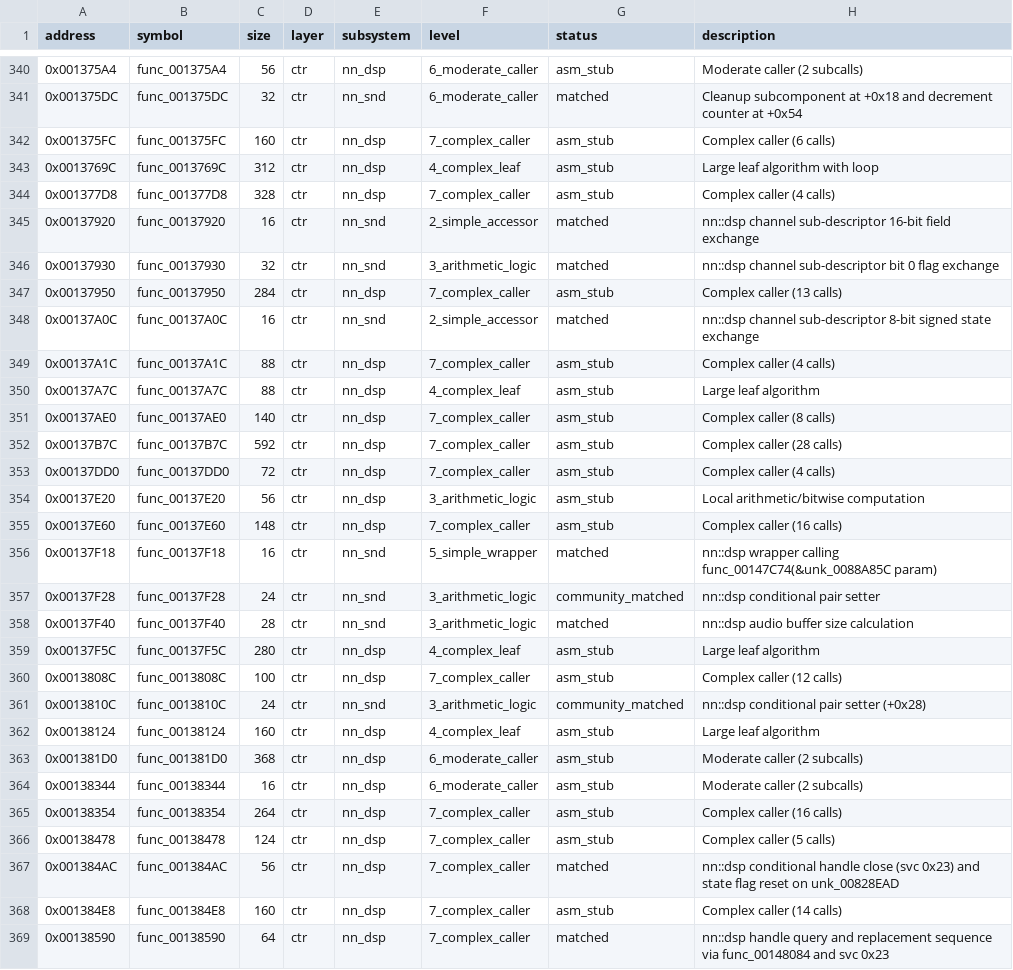
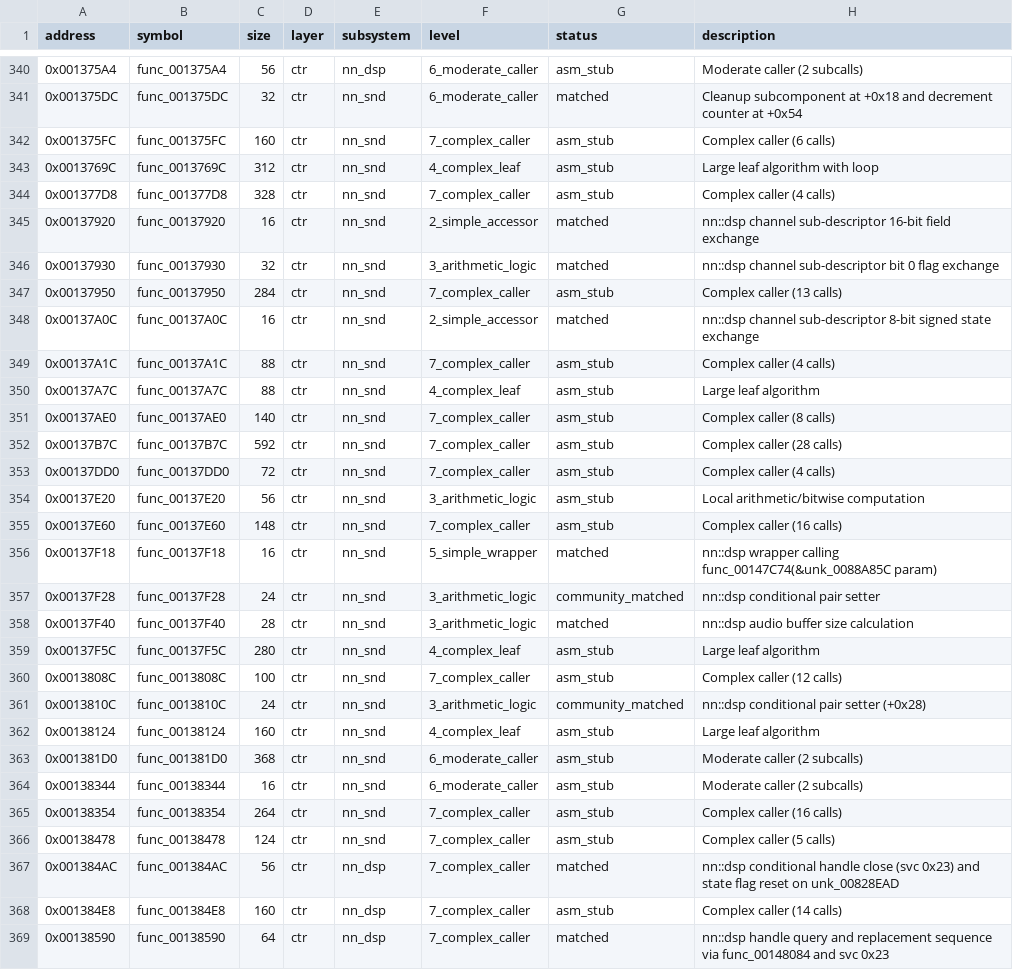
Before and after one commit to ChaconMoon/yw2-decompiled, a CSV file: config/functions.csv, drawn as a sheet; only a part is shown, gaps mark what is left out; the diff covers the shown part only.

Commit message:
refactor(report): route DSP and sound functions to their target compilation units
- Split monolithic dsp.cpp target in generate_report.py into CTR_Api, dsp_DSP, and dsp_IirFilter
- Reclassify 35 pending sound functions from nn_dsp to nn_snd in functions.csv
- Reassign thunk_FUN_0013457c to snd_Dspsnd (audio channel thunk)
- Update expected objects and report metrics

```diff
--- a/config/functions.csv
+++ b/config/functions.csv
@@ -341,16 +341,16 @@ address,symbol,size,layer,subsystem,level,status,description
 0x001375DC,func_001375DC,32,ctr,nn_snd,6_moderate_caller,matched,Cleanup subcomponent at +0x18 and decrement counter at +0x54
-0x001375FC,func_001375FC,160,ctr,nn_dsp,7_complex_caller,asm_stub,Complex caller (6 calls)
-0x0013769C,func_0013769C,312,ctr,nn_dsp,4_complex_leaf,asm_stub,Large leaf algorithm with loop
-0x001377D8,func_001377D8,328,ctr,nn_dsp,7_complex_caller,asm_stub,Complex caller (4 calls)
+0x001375FC,func_001375FC,160,ctr,nn_snd,7_complex_caller,asm_stub,Complex caller (6 calls)
+0x0013769C,func_0013769C,312,ctr,nn_snd,4_complex_leaf,asm_stub,Large leaf algorithm with loop
+0x001377D8,func_001377D8,328,ctr,nn_snd,7_complex_caller,asm_stub,Complex caller (4 calls)
 0x00137920,func_00137920,16,ctr,nn_snd,2_simple_accessor,matched,nn::dsp channel sub-descriptor 16-bit field exchange
 0x00137930,func_00137930,32,ctr,nn_snd,3_arithmetic_logic,matched,nn::dsp channel sub-descriptor bit 0 flag exchange
-0x00137950,func_00137950,284,ctr,nn_dsp,7_complex_caller,asm_stub,Complex caller (13 calls)
+0x00137950,func_00137950,284,ctr,nn_snd,7_complex_caller,asm_stub,Complex caller (13 calls)
 0x00137A0C,func_00137A0C,16,ctr,nn_snd,2_simple_accessor,matched,nn::dsp channel sub-descriptor 8-bit signed state exchange
-0x00137A1C,func_00137A1C,88,ctr,nn_dsp,7_complex_caller,asm_stub,Complex caller (4 calls)
-0x00137A7C,func_00137A7C,88,ctr,nn_dsp,4_complex_leaf,asm_stub,Large leaf algorithm
-0x00137AE0,func_00137AE0,140,ctr,nn_dsp,7_complex_caller,asm_stub,Complex caller (8 calls)
-0x00137B7C,func_00137B7C,592,ctr,nn_dsp,7_complex_caller,asm_stub,Complex caller (28 calls)
-0x00137DD0,func_00137DD0,72,ctr,nn_dsp,7_complex_caller,asm_stub,Complex caller (4 calls)
-0x00137E20,func_00137E20,56,ctr,nn_dsp,3_arithmetic_logic,asm_stub,Local arithmetic/bitwise computation
-0x00137E60,func_00137E60,148,ctr,nn_dsp,7_complex_caller,asm_stub,Complex caller (16 calls)
+0x00137A1C,func_00137A1C,88,ctr,nn_snd,7_complex_caller,asm_stub,Complex caller (4 calls)
+0x00137A7C,func_00137A7C,88,ctr,nn_snd,4_complex_leaf,asm_stub,Large leaf algorithm
+0x00137AE0,func_00137AE0,140,ctr,nn_snd,7_complex_caller,asm_stub,Complex caller (8 calls)
+0x00137B7C,func_00137B7C,592,ctr,nn_snd,7_complex_caller,asm_stub,Complex caller (28 calls)
+0x00137DD0,func_00137DD0,72,ctr,nn_snd,7_complex_caller,asm_stub,Complex caller (4 calls)
+0x00137E20,func_00137E20,56,ctr,nn_snd,3_arithmetic_logic,asm_stub,Local arithmetic/bitwise computation
+0x00137E60,func_00137E60,148,ctr,nn_snd,7_complex_caller,asm_stub,Complex caller (16 calls)
 0x00137F18,func_00137F18,16,ctr,nn_snd,5_simple_wrapper,matched,nn::dsp wrapper calling func_00147C74(&unk_0088A85C param)
@@ -358,10 +358,10 @@ address,symbol,size,layer,subsystem,level,status,description
 0x00137F40,func_00137F40,28,ctr,nn_snd,3_arithmetic_logic,matched,nn::dsp audio buffer size calculation
-0x00137F5C,func_00137F5C,280,ctr,nn_dsp,4_complex_leaf,asm_stub,Large leaf algorithm
-0x0013808C,func_0013808C,100,ctr,nn_dsp,7_complex_caller,asm_stub,Complex caller (12 calls)
+0x00137F5C,func_00137F5C,280,ctr,nn_snd,4_complex_leaf,asm_stub,Large leaf algorithm
+0x0013808C,func_0013808C,100,ctr,nn_snd,7_complex_caller,asm_stub,Complex caller (12 calls)
 0x0013810C,func_0013810C,24,ctr,nn_snd,3_arithmetic_logic,community_matched,nn::dsp conditional pair setter (+0x28)
-0x00138124,func_00138124,160,ctr,nn_dsp,4_complex_leaf,asm_stub,Large leaf algorithm
-0x001381D0,func_001381D0,368,ctr,nn_dsp,6_moderate_caller,asm_stub,Moderate caller (2 subcalls)
-0x00138344,func_00138344,16,ctr,nn_dsp,6_moderate_caller,asm_stub,Moderate caller (2 subcalls)
-0x00138354,func_00138354,264,ctr,nn_dsp,7_complex_caller,asm_stub,Complex caller (16 calls)
-0x00138478,func_00138478,124,ctr,nn_dsp,7_complex_caller,asm_stub,Complex caller (5 calls)
+0x00138124,func_00138124,160,ctr,nn_snd,4_complex_leaf,asm_stub,Large leaf algorithm
+0x001381D0,func_001381D0,368,ctr,nn_snd,6_moderate_caller,asm_stub,Moderate caller (2 subcalls)
+0x00138344,func_00138344,16,ctr,nn_snd,6_moderate_caller,asm_stub,Moderate caller (2 subcalls)
+0x00138354,func_00138354,264,ctr,nn_snd,7_complex_caller,asm_stub,Complex caller (16 calls)
+0x00138478,func_00138478,124,ctr,nn_snd,7_complex_caller,asm_stub,Complex caller (5 calls)
 0x001384AC,func_001384AC,56,ctr,nn_dsp,7_complex_caller,matched,nn::dsp conditional handle close (svc 0x23) and state flag reset on unk_00828EAD
```
Also changed, not shown: 17 edited cells elsewhere in this file, 6 other files.
